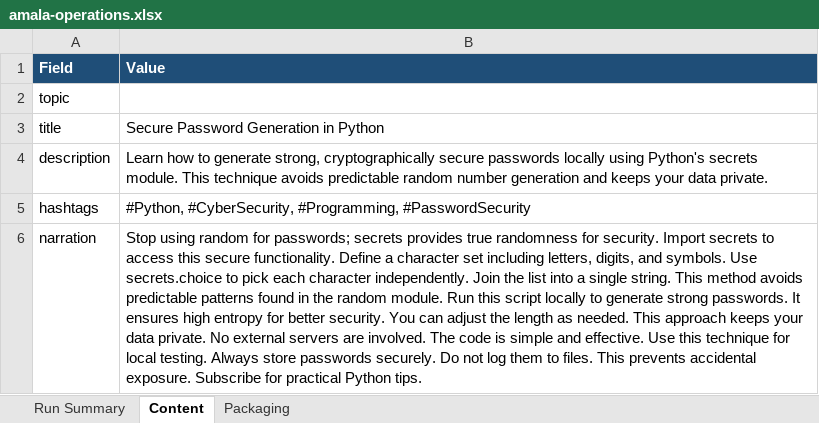
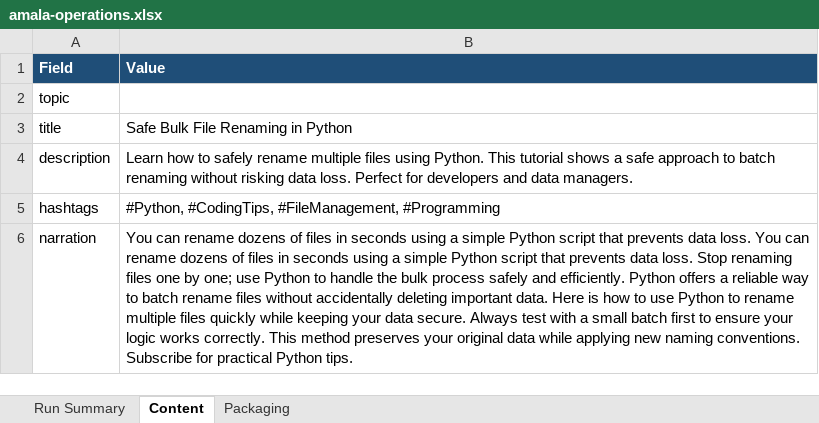
Before and after one commit to amalraj020-a11y/automated-YT-operations, an Excel workbook: reports/latest/amala-operations.xlsx, sheet Content, drawn as a sheet; values as stored, in another font and other column widths than the file's, no borders; the diff names each change by its address in the sheet, - before the commit and + after, or states it on an @@ line.

```diff
--- a/reports/latest/amala-operations.xlsx (sheet Content)
+++ b/reports/latest/amala-operations.xlsx (sheet Content)
-B3 (Value): Secure Password Generation in Python
+B3 (Value): Safe Bulk File Renaming in Python
-B4 (Value): …how to generate strong, cryptographically secure passwords locally using Python's secrets module. This technique avoids predictable random number generation and keeps your data private.
+B4 (Value): …how to safely rename multiple files using Python. This tutorial shows a safe approach to batch renaming without risking data loss. Perfect for developers and data managers.
-B5 (Value): #Python, #CyberSecurity, #Programming, #PasswordSecurity
+B5 (Value): #Python, #CodingTips, #FileManagement, #Programming
-B6 (Value): Stop using random for passwords; secrets provides true randomness for security. Import secrets to access this secure functionality. Define a character set including letters, digits, and symbols. Use secrets.choice to pick each character independently. Join the list into a single string. This method avoids predictable patterns found in the random module. Run this script locally to generate strong passwords. It ensures high entropy for better security. You can adjust the length as needed. This approach keeps your data private. No external servers are involved. The code is simple and effective. Use this technique for local testing. Always store passwords securely. Do not log them to files. This prevents accidental exposure. Subscribe for…
+B6 (Value): You can rename dozens of files in seconds using a simple Python script that prevents data loss. You can rename dozens of files in seconds using a simple Python script that prevents data loss. Stop renaming files one by one; use Python to handle the bulk process safely and efficiently. Python offers a reliable way to batch rename files without accidentally deleting important data. Here is how to use Python to rename multiple files quickly while keeping your data secure. Always test with a small batch first to ensure your logic works correctly. This method preserves your original data while applying new naming conventions. Subscribe for…
```
Also changed, not shown: sheet Run Summary, sheet Packaging.
